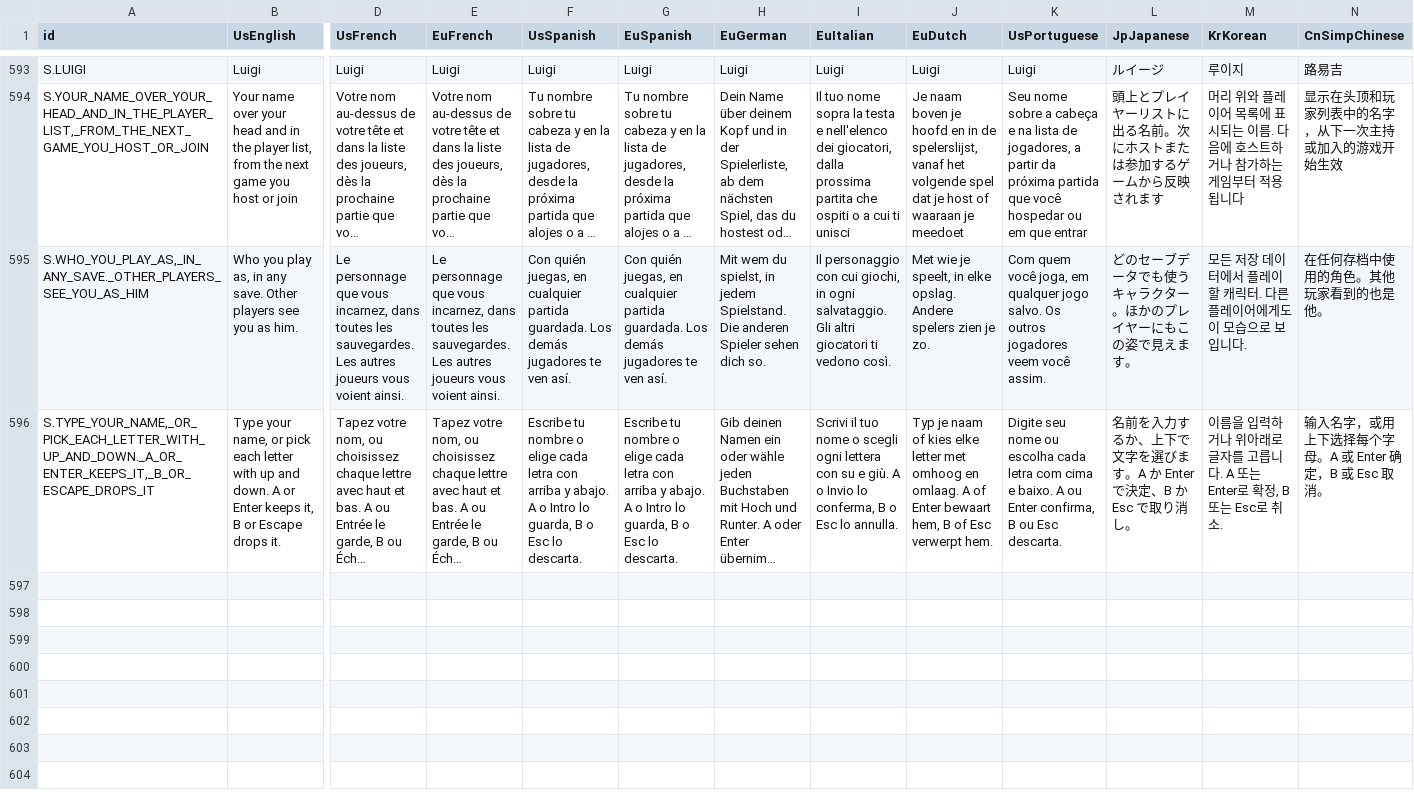
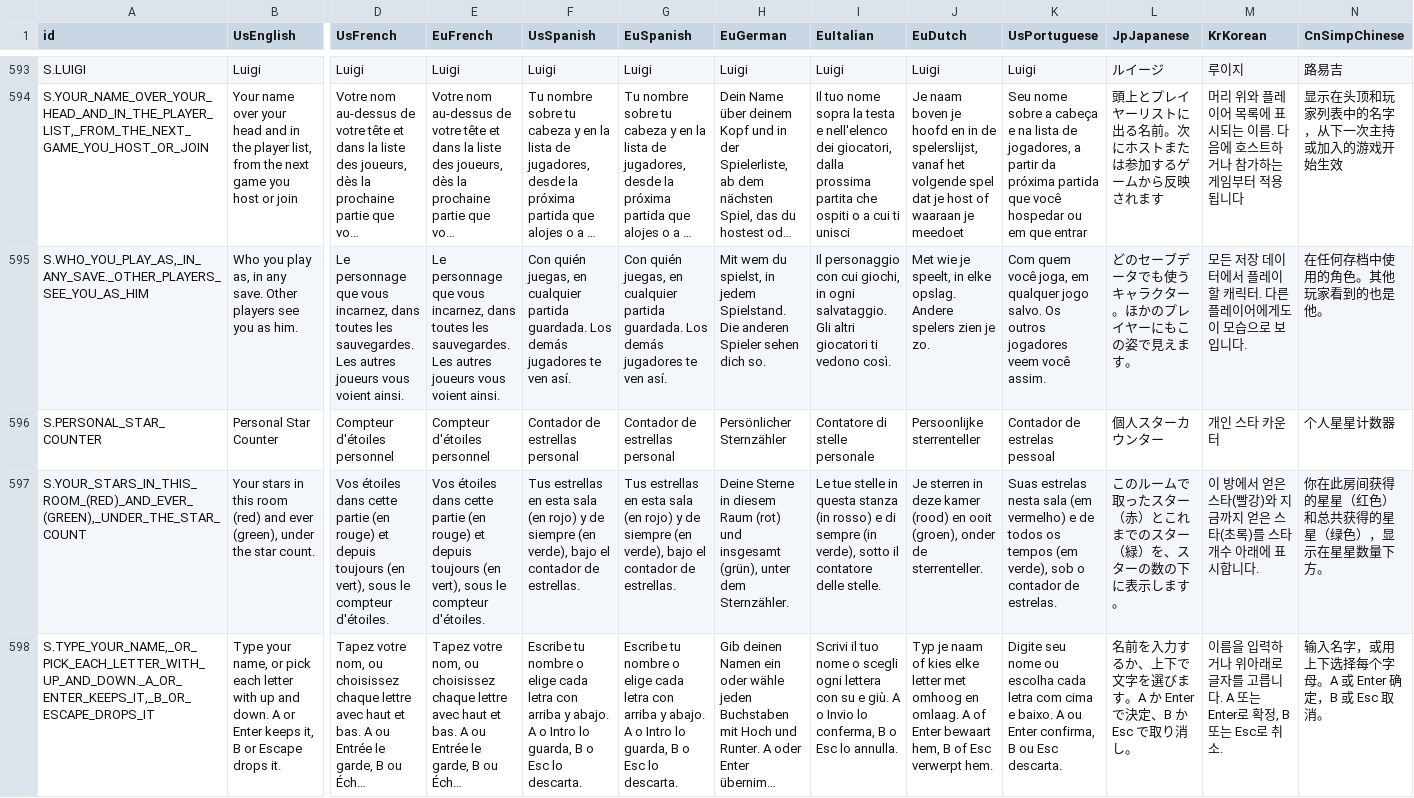
Before and after one commit to Mackery6969/nebula, a TSV file: localization/NebulaText.tsv, drawn as a sheet; only a part is shown, gaps mark what is left out; long unchanged cells end in …; rows hold the shown columns only; the diff names each change by its address in the sheet, - before the commit and + after, or states it on an @@ line.

```diff
--- a/localization/NebulaText.tsv
+++ b/localization/NebulaText.tsv
+row 596: S.PERSONAL_STAR_COUNTER | Personal Star Counter | Compteur d'étoiles personnel | Compteur d'étoiles personnel | Contador de estrellas personal | Contador de estrellas personal | Persönlicher Sternzähler | Contatore di stelle personale | Persoonlijke sterrenteller | Contador de estrelas pessoal | 個人スターカウンター | 개인 스타 카운터 | 个人星星计数器
+row 597: S.YOUR_STARS_IN_THIS_ROOM_(RED)_AND_EVER_(GREEN),_UNDER_THE_STAR_COUNT | Your stars in this room (red) and ever (green), under the star count. | Vos étoiles dans cette partie (en rouge) et depuis toujours (en vert), sous le compteur d'étoiles. | Vos étoiles dans cette partie (en rouge) et depuis toujours (en vert), sous le compteur d'étoiles. | Tus estrellas en esta sala (en rojo) y de siempre (en verde), bajo el contador de estrellas. | Tus estrellas en esta sala (en rojo) y de siempre (en verde), bajo el contador de estrellas. | Deine Sterne in diesem Raum (rot) und insgesamt (grün), unter dem Sternzähler. | Le tue stelle in questa stanza (in rosso) e di sempre (in verde), sotto il contatore delle stelle. | Je sterren in deze kamer (rood) en ooit (groen), onder de sterrenteller. | Suas estrelas nesta sala (em vermelho) e de todos os tempos (em verde), sob o contador de estrelas. | このルームで取ったスター（赤）とこれまでのスター（緑）を、スターの数の下に表示します。 | 이 방에서 얻은 스타(빨강)와 지금까지 얻은 스타(초록)를 스타 개수 아래에 표시합니다. | 你在此房间获得的星星（红色）和总共获得的星星（绿色），显示在星星数量下方。
```
Also changed, not shown: 11 other files.
